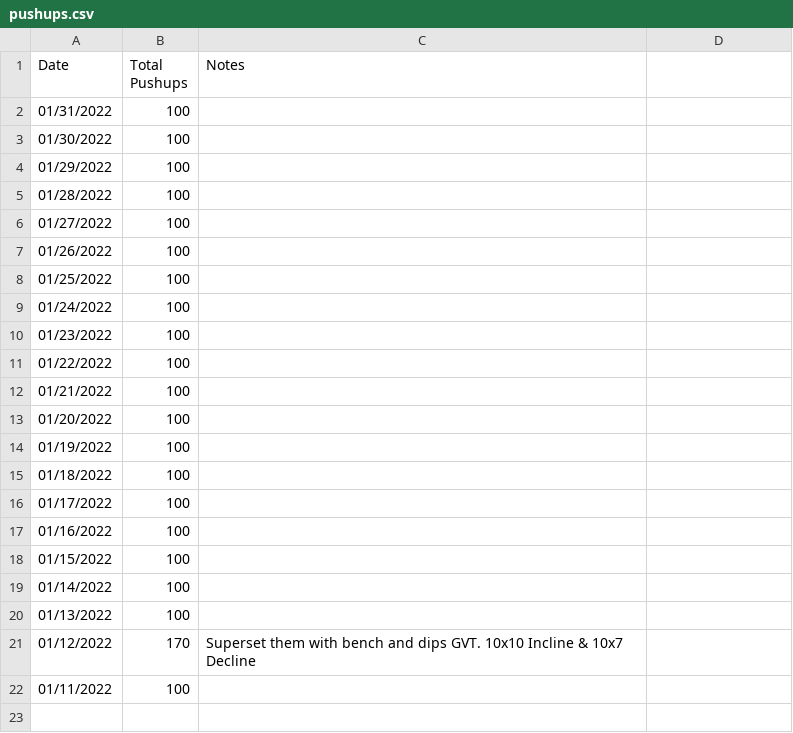
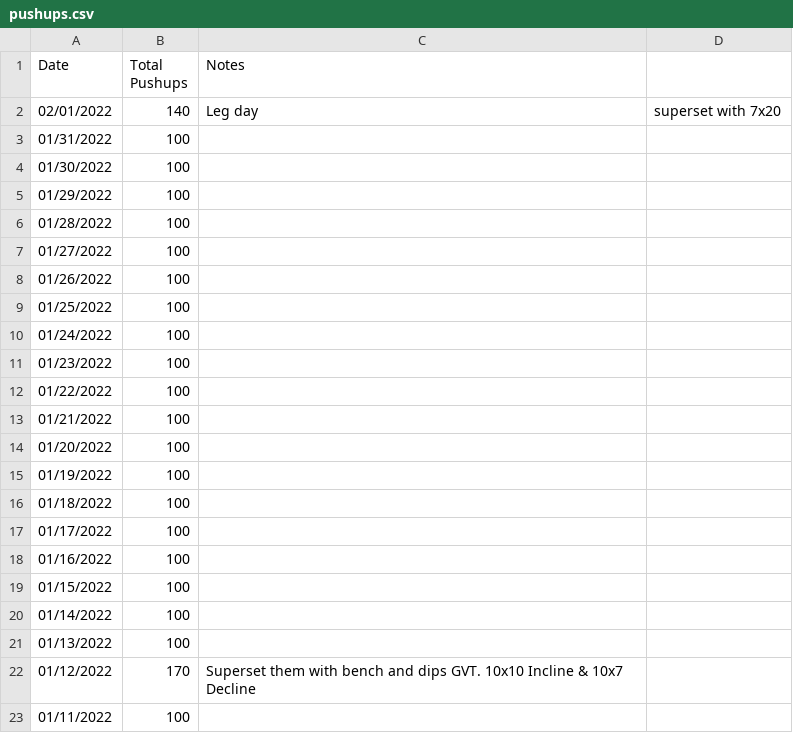
Before and after one commit to higgins/higgins.github.com, a CSV file: pushups.csv, drawn as a sheet.

Commit message:
daily pushups -- 02/01/2022

```diff
--- a/pushups.csv
+++ b/pushups.csv
@@ -1,2 +1,3 @@
 Date,Total Pushups, Notes
+02/01/2022,140, Leg day, superset with 7x20
 01/31/2022,100
```
